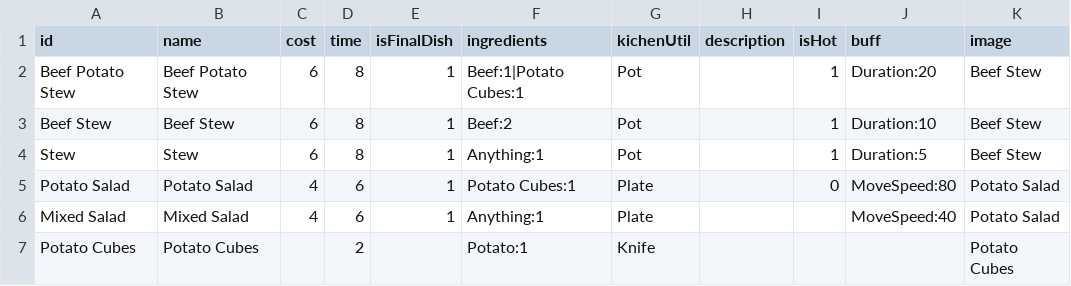
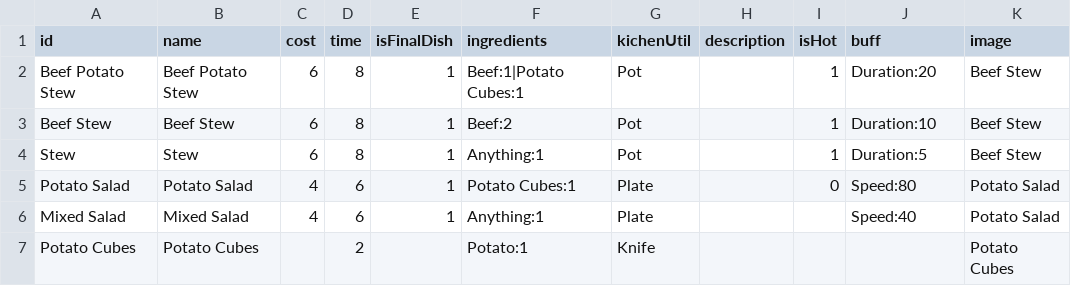
Before and after one commit to shshwdr/GameDev2024, a CSV file: Assets/Resources/csv/dish.csv, drawn as a sheet.

```diff
--- a/Assets/Resources/csv/dish.csv
+++ b/Assets/Resources/csv/dish.csv
@@ -4,4 +4,4 @@ Beef Stew,Beef Stew,6,8,1,Beef:2,Pot,,1,Duration:10,Beef Stew
 Stew,Stew,6,8,1,Anything:1,Pot,,1,Duration:5,Beef Stew
-Potato Salad,Potato Salad,4,6,1,Potato Cubes:1,Plate,,0,MoveSpeed:80,Potato Salad
-Mixed Salad,Mixed Salad,4,6,1,Anything:1,Plate,,,MoveSpeed:40,Potato Salad
+Potato Salad,Potato Salad,4,6,1,Potato Cubes:1,Plate,,0,Speed:80,Potato Salad
+Mixed Salad,Mixed Salad,4,6,1,Anything:1,Plate,,,Speed:40,Potato Salad
 Potato Cubes,Potato Cubes,,2,,Potato:1,Knife,,,,Potato Cubes
```
Also changed, not shown: 11 other files.
